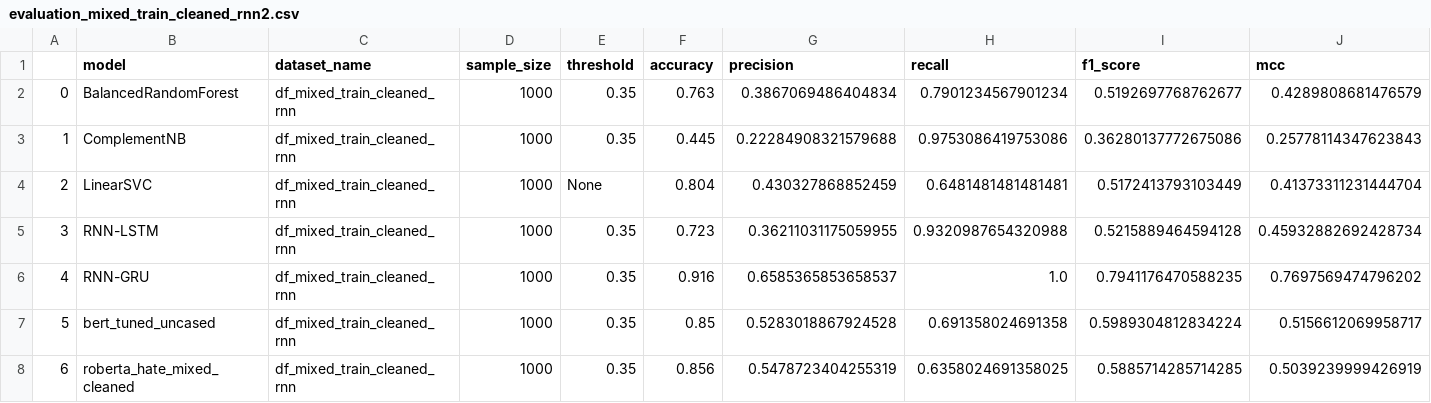
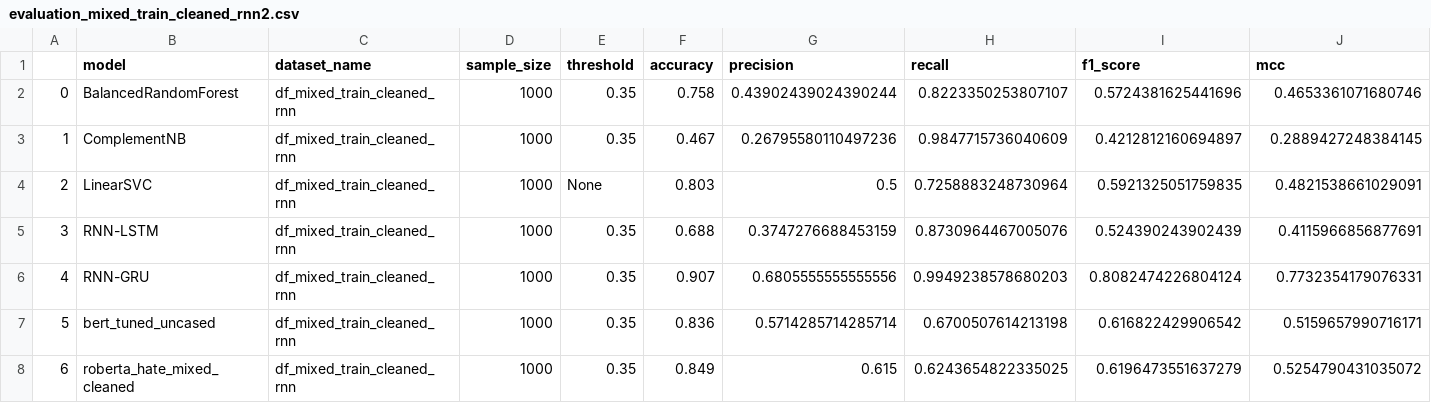
Before and after one commit to netGed/WebScience24, a CSV file: src/4. Evaluation/evaluation_data/evaluation_mixed_train_cleaned_rnn2.csv, drawn as a sheet.

```diff
--- a/src/4. Evaluation/evaluation_data/evaluation_mixed_train_cleaned_rnn2.csv
+++ b/src/4. Evaluation/evaluation_data/evaluation_mixed_train_cleaned_rnn2.csv
@@ -1,8 +1,8 @@
 ,model,dataset_name,sample_size,threshold,accuracy,precision,recall,f1_score,mcc
-0,BalancedRandomForest,df_mixed_train_cleaned_rnn,1000,0.35,0.763,0.3867069486404834,0.7901234567901234,0.5192697768762677,0.4289808681476579
-1,ComplementNB,df_mixed_train_cleaned_rnn,1000,0.35,0.445,0.22284908321579688,0.9753086419753086,0.36280137772675086,0.25778114347623843
-2,LinearSVC,df_mixed_train_cleaned_rnn,1000,None,0.804,0.430327868852459,0.6481481481481481,0.5172413793103449,0.41373311231444704
-3,RNN-LSTM,df_mixed_train_cleaned_rnn,1000,0.35,0.723,0.36211031175059955,0.9320987654320988,0.5215889464594128,0.45932882692428734
-4,RNN-GRU,df_mixed_train_cleaned_rnn,1000,0.35,0.916,0.6585365853658537,1.0,0.7941176470588235,0.7697569474796202
-5,bert_tuned_uncased,df_mixed_train_cleaned_rnn,1000,0.35,0.85,0.5283018867924528,0.691358024691358,0.5989304812834224,0.5156612069958717
-6,roberta_hate_mixed_cleaned,df_mixed_train_cleaned_rnn,1000,0.35,0.856,0.5478723404255319,0.6358024691358025,0.5885714285714285,0.5039239999426919
+0,BalancedRandomForest,df_mixed_train_cleaned_rnn,1000,0.35,0.758,0.43902439024390244,0.8223350253807107,0.5724381625441696,0.4653361071680746
+1,ComplementNB,df_mixed_train_cleaned_rnn,1000,0.35,0.467,0.26795580110497236,0.9847715736040609,0.4212812160694897,0.2889427248384145
+2,LinearSVC,df_mixed_train_cleaned_rnn,1000,None,0.803,0.5,0.7258883248730964,0.5921325051759835,0.4821538661029091
+3,RNN-LSTM,df_mixed_train_cleaned_rnn,1000,0.35,0.688,0.3747276688453159,0.8730964467005076,0.524390243902439,0.4115966856877691
+4,RNN-GRU,df_mixed_train_cleaned_rnn,1000,0.35,0.907,0.6805555555555556,0.9949238578680203,0.8082474226804124,0.7732354179076331
+5,bert_tuned_uncased,df_mixed_train_cleaned_rnn,1000,0.35,0.836,0.5714285714285714,0.6700507614213198,0.616822429906542,0.5159657990716171
+6,roberta_hate_mixed_cleaned,df_mixed_train_cleaned_rnn,1000,0.35,0.849,0.615,0.6243654822335025,0.6196473551637279,0.5254790431035072
```
Also changed, not shown: src/4. Evaluation/evaluation_data/all_eval_dfs.csv, src/4. Evaluation/evaluation_data/evaluation_mixed_test_cleaned2.csv, 5 other files.
